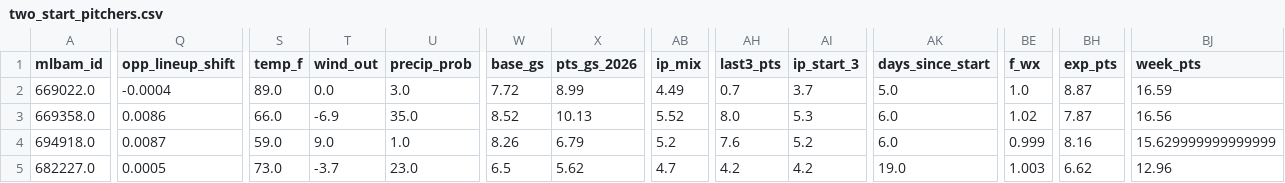
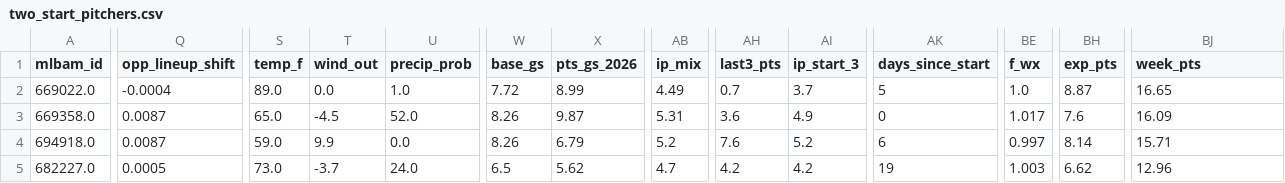
Before and after one commit to Albierrto/philly-special-lab, a CSV file: output/streamers/two_start_pitchers.csv, drawn as a sheet; only a part is shown, gaps mark what is left out; the diff covers the shown part only; the diff names each change by its address in the sheet, - before the commit and + after, or states it on an @@ line.

```diff
--- a/output/streamers/two_start_pitchers.csv
+++ b/output/streamers/two_start_pitchers.csv
-U2 (precip_prob): 3.0
+U2 (precip_prob): 1.0
-AK2 (days_since_start): 5.0
+AK2 (days_since_start): 5
-BJ2 (week_pts): 16.59
+BJ2 (week_pts): 16.65
-Q3 (opp_lineup_shift): 0.0086
+Q3 (opp_lineup_shift): 0.0087
-S3 (temp_f): 66.0
+S3 (temp_f): 65.0
-T3 (wind_out): -6.9
+T3 (wind_out): -4.5
-U3 (precip_prob): 35.0
+U3 (precip_prob): 52.0
-W3 (base_gs): 8.52
+W3 (base_gs): 8.26
-X3 (pts_gs_2026): 10.13
+X3 (pts_gs_2026): 9.87
-AB3 (ip_mix): 5.52
+AB3 (ip_mix): 5.31
-AH3 (last3_pts): 8.0
+AH3 (last3_pts): 3.6
-AI3 (ip_start_3): 5.3
+AI3 (ip_start_3): 4.9
-AK3 (days_since_start): 6.0
+AK3 (days_since_start): 0
-BE3 (f_wx): 1.02
+BE3 (f_wx): 1.017
-BH3 (exp_pts): 7.87
+BH3 (exp_pts): 7.6
-BJ3 (week_pts): 16.56
+BJ3 (week_pts): 16.09
-T4 (wind_out): 9.0
+T4 (wind_out): 9.9
-U4 (precip_prob): 1.0
+U4 (precip_prob): 0.0
-AK4 (days_since_start): 6.0
+AK4 (days_since_start): 6
-BE4 (f_wx): 0.999
+BE4 (f_wx): 0.997
-BH4 (exp_pts): 8.16
+BH4 (exp_pts): 8.14
-BJ4 (week_pts): 15.629999999999999
+BJ4 (week_pts): 15.71
-U5 (precip_prob): 23.0
+U5 (precip_prob): 24.0
-AK5 (days_since_start): 19.0
+AK5 (days_since_start): 19
```
Also changed, not shown: 6 edited cells elsewhere in this file, output/streamers/hitter_days.csv, output/streamers/hitter_week.csv, 12 other files.
